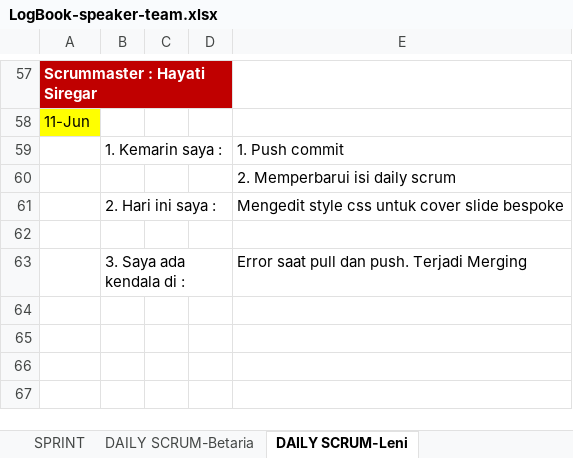
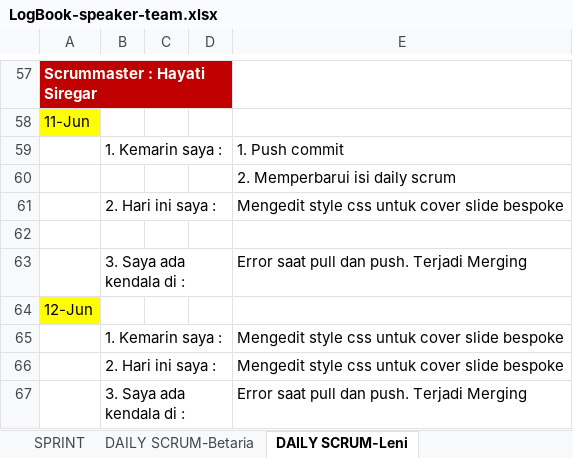
Before and after one commit to bunga2201/speaker-team, an Excel workbook: src/log-book/LogBook-speaker-team.xlsx, sheet DAILY SCRUM-Leni, drawn as a sheet; only a part is shown, gaps mark what is left out; values as stored, in another font and other column widths than the file's, no borders; the diff names each change by its address in the sheet, - before the commit and + after, or states it on an @@ line.

```diff
--- a/src/log-book/LogBook-speaker-team.xlsx (sheet DAILY SCRUM-Leni)
+++ b/src/log-book/LogBook-speaker-team.xlsx (sheet DAILY SCRUM-Leni)
+row 64: 12-Jun
+row 65:  | 1. Kemarin saya : |  |  | Mengedit style css untuk cover slide bespoke
+row 66:  | 2. Hari ini saya : |  |  | Mengedit style css untuk cover slide bespoke
+row 67:  | 3. Saya ada kendala di : |  |  | Error saat pull dan push. Terjadi Merging
```
Also changed, not shown: sheet DAILY SCRUM-Betaria, sheet DAILY SCRUM-Hayati.
